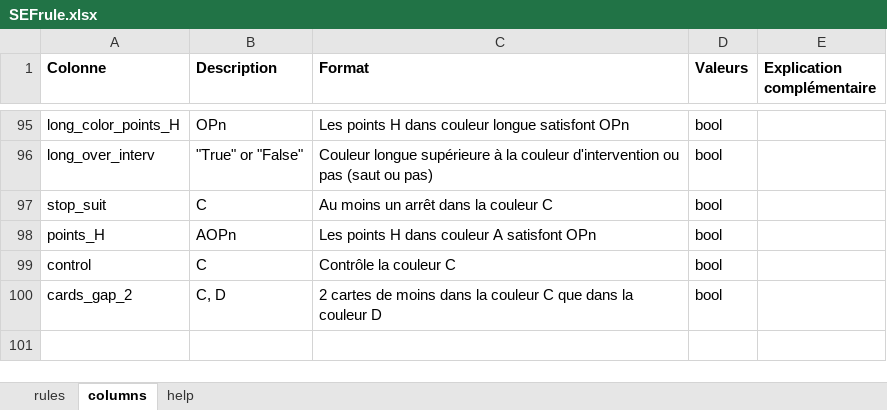
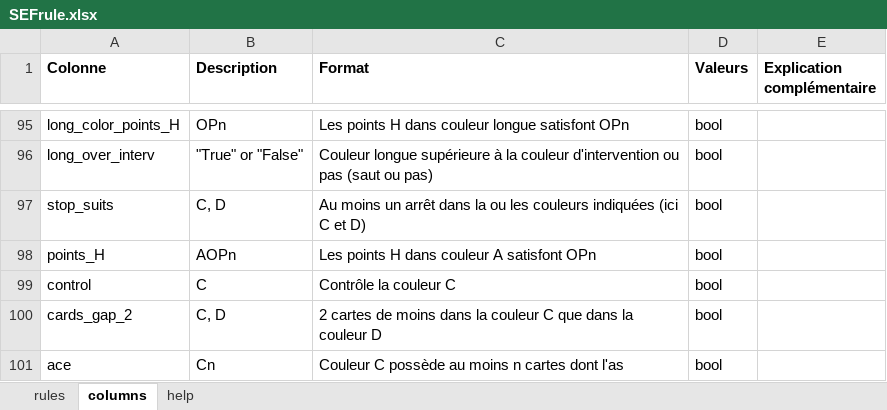
Before and after one commit to thrambert/Bidding, an Excel workbook: assets/SEFrule.xlsx, sheet columns, drawn as a sheet; only a part is shown, gaps mark what is left out; values as stored, in another font and other column widths than the file's, no borders; the diff names each change by its address in the sheet, - before the commit and + after, or states it on an @@ line.

```diff
--- a/assets/SEFrule.xlsx (sheet columns)
+++ b/assets/SEFrule.xlsx (sheet columns)
-A97 (Colonne): stop_suit
+A97 (Colonne): stop_suits
-B97 (Description): C
+B97 (Description): C, D
-C97 (Format): …dans la couleur C
+C97 (Format): …dans la ou les couleurs indiquées (ici C et D)
+row 101: ace | Cn | Couleur C possède au moins n cartes dont l'as | bool
```
Also changed, not shown: sheet rules, assets/SEFsense.xlsx, 17 other files.
